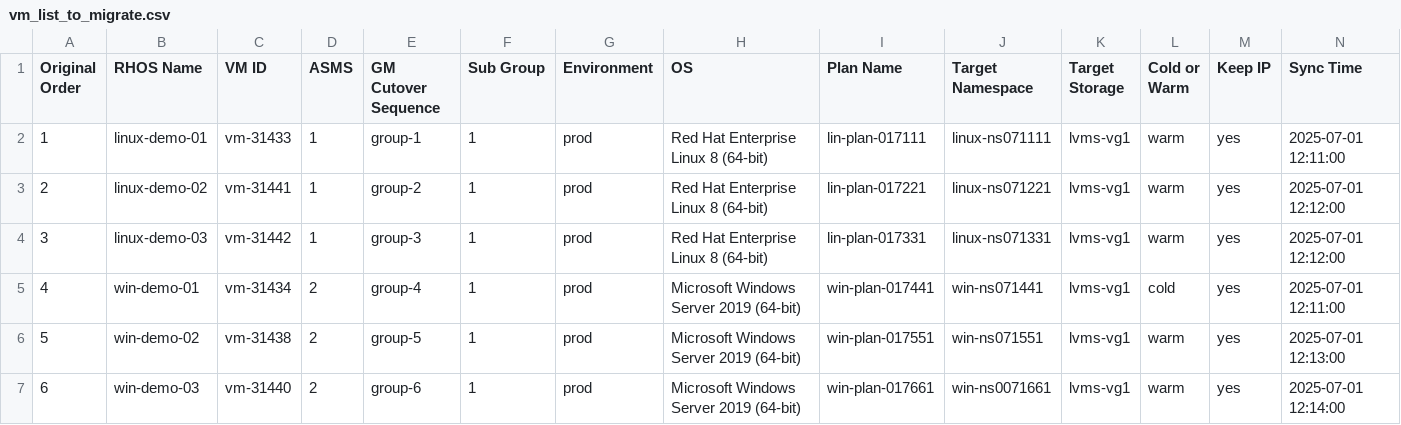
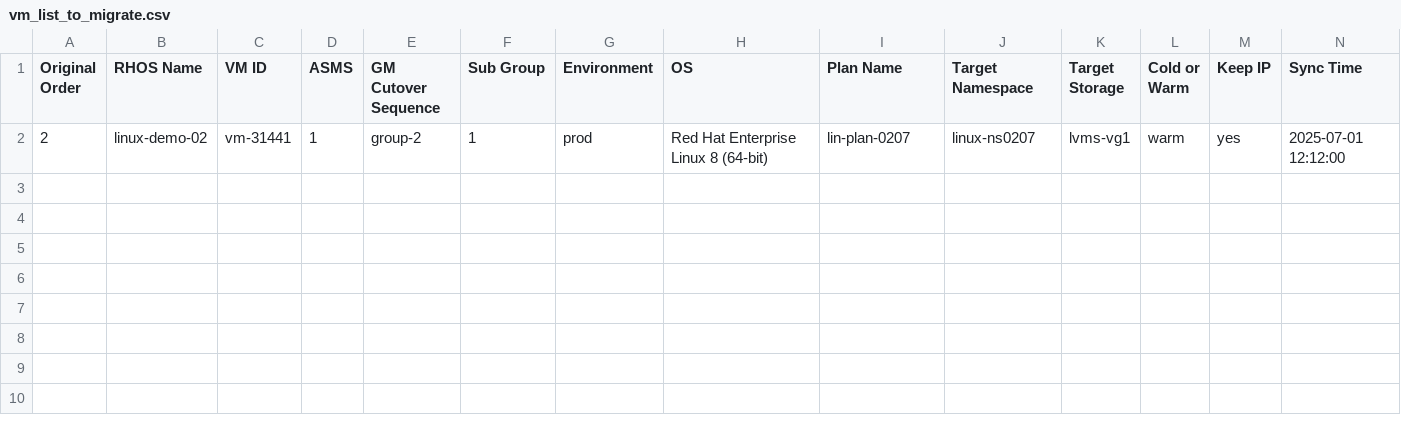
Before and after one commit to jainirajesh/mtvvmwtoopenshift, a CSV file: vm_list_to_migrate.csv, drawn as a sheet.

Commit message:
Update vm_list_to_migrate.csv

```diff
--- a/vm_list_to_migrate.csv
+++ b/vm_list_to_migrate.csv
@@ -1,7 +1,2 @@
 Original Order,RHOS Name,VM ID,ASMS,GM Cutover Sequence,Sub Group,Environment,OS,Plan Name,Target Namespace,Target Storage,Cold or Warm,Keep IP,Sync Time
-1,linux-demo-01,vm-31433,1,group-1,1,prod,Red Hat Enterprise Linux 8 (64-bit),lin-plan-017111,linux-ns071111,lvms-vg1,warm,yes,2025-07-01 12:11:00
-2,linux-demo-02,vm-31441,1,group-2,1,prod,Red Hat Enterprise Linux 8 (64-bit),lin-plan-017221,linux-ns071221,lvms-vg1,warm,yes,2025-07-01 12:12:00
-3,linux-demo-03,vm-31442,1,group-3,1,prod,Red Hat Enterprise Linux 8 (64-bit),lin-plan-017331,linux-ns071331,lvms-vg1,warm,yes,2025-07-01 12:12:00
-4,win-demo-01,vm-31434,2,group-4,1,prod,Microsoft Windows Server 2019 (64-bit),win-plan-017441,win-ns071441,lvms-vg1,cold,yes,2025-07-01 12:11:00
-5,win-demo-02,vm-31438,2,group-5,1,prod,Microsoft Windows Server 2019 (64-bit),win-plan-017551,win-ns071551,lvms-vg1,warm,yes,2025-07-01 12:13:00
-6,win-demo-03,vm-31440,2,group-6,1,prod,Microsoft Windows Server 2019 (64-bit),win-plan-017661,win-ns0071661,lvms-vg1,warm,yes,2025-07-01 12:14:00
+2,linux-demo-02,vm-31441,1,group-2,1,prod,Red Hat Enterprise Linux 8 (64-bit),lin-plan-0207,linux-ns0207,lvms-vg1,warm,yes,2025-07-01 12:12:00
```
